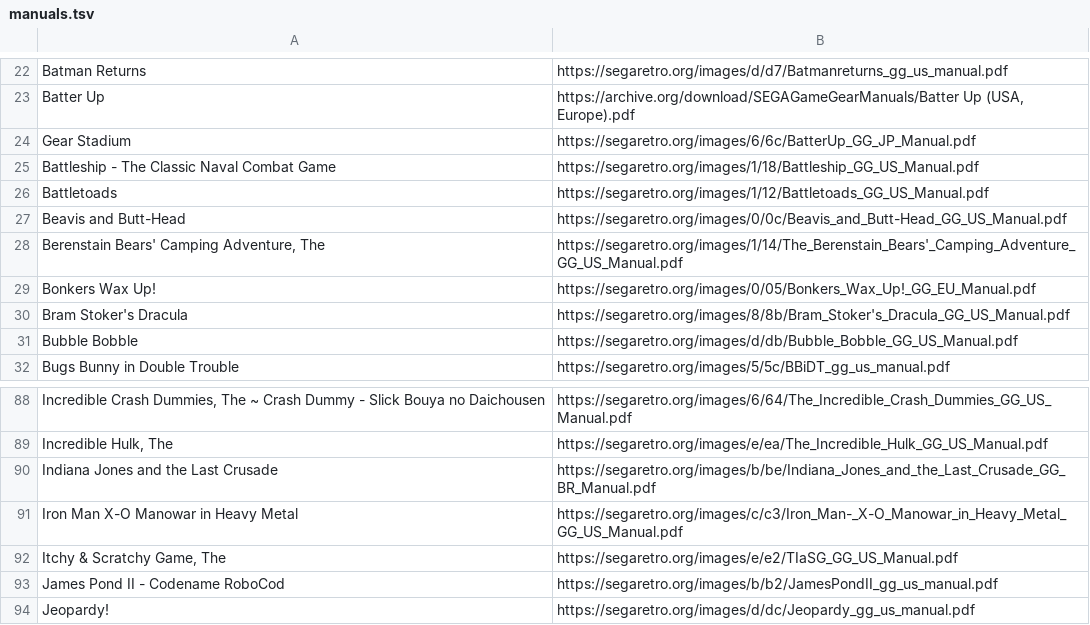
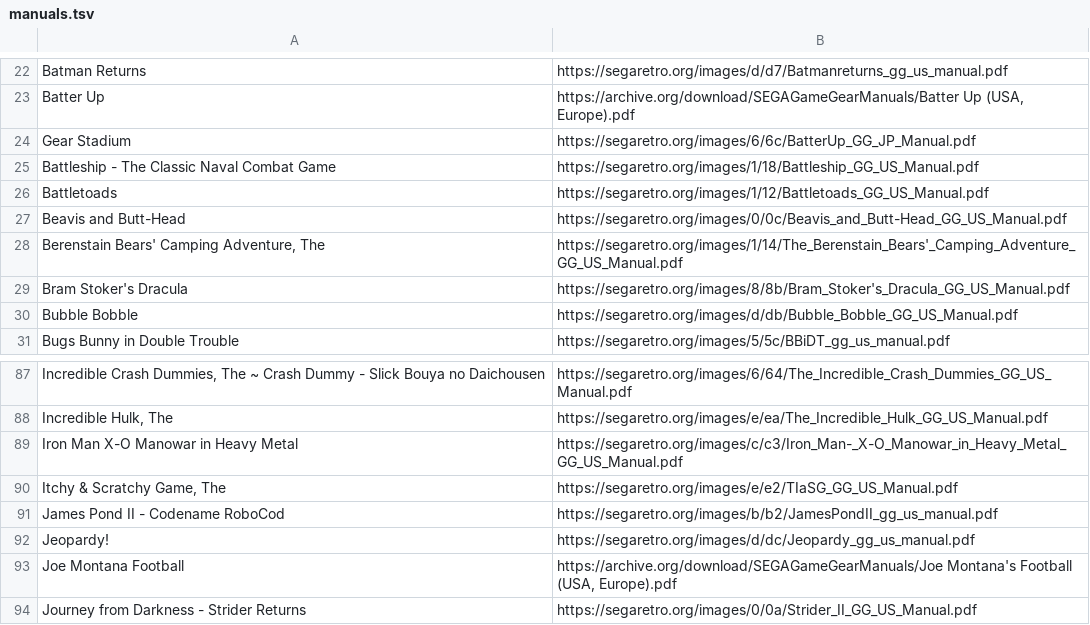
Before and after one commit to obrie/retrokit, a TSV file: config/systems/gamegear/manuals.tsv, drawn as a sheet; only a part is shown, gaps mark what is left out; the shorter side is filled out with more unchanged rows.

Commit message:
Remove non-English default manuals from gamegear

```diff
--- a/config/systems/gamegear/manuals.tsv
+++ b/config/systems/gamegear/manuals.tsv
@@ -28,3 +28,2 @@ Beavis and Butt-Head	https://segaretro.org/images/0/0c/Beavis_and_Butt-Head_GG_U
 Berenstain Bears' Camping Adventure, The	https://segaretro.org/images/1/14/The_Berenstain_Bears'_Camping_Adventure_GG_US_Manual.pdf
-Bonkers Wax Up!	https://segaretro.org/images/0/05/Bonkers_Wax_Up!_GG_EU_Manual.pdf
 Bram Stoker's Dracula	https://segaretro.org/images/8/8b/Bram_Stoker's_Dracula_GG_US_Manual.pdf
@@ -89,3 +88,2 @@ Incredible Crash Dummies, The ~ Crash Dummy - Slick Bouya no Daichousen	https://
 Incredible Hulk, The	https://segaretro.org/images/e/ea/The_Incredible_Hulk_GG_US_Manual.pdf
-Indiana Jones and the Last Crusade	https://segaretro.org/images/b/be/Indiana_Jones_and_the_Last_Crusade_GG_BR_Manual.pdf
 Iron Man X-O Manowar in Heavy Metal	https://segaretro.org/images/c/c3/Iron_Man-_X-O_Manowar_in_Heavy_Metal_GG_US_Manual.pdf
```
